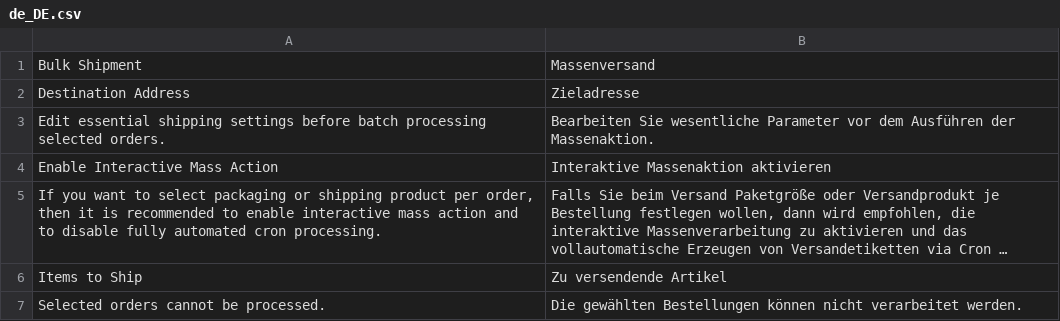
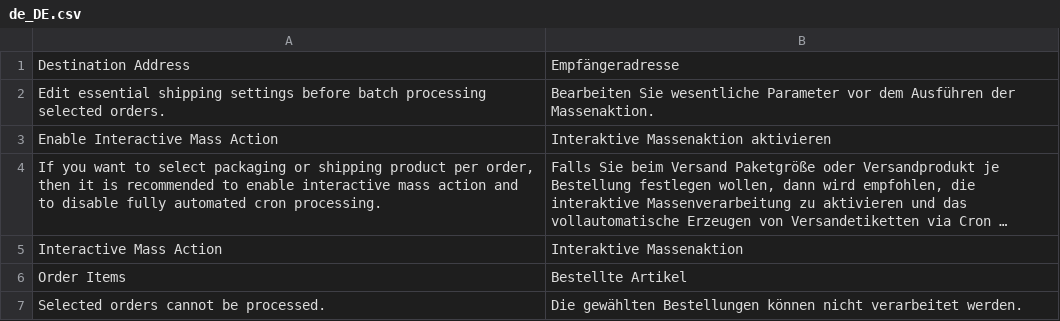
Before and after one commit to netresearch/module-interactive-batch-processing, a CSV file: i18n/de_DE.csv, drawn as a sheet; long unchanged cells end in …; removed rows and columns are numbered as before the commit, all else as after; the diff names each change by its address in the sheet, - before the commit and + after, or states it on an @@ line.

Commit message:
DHLGW-1165: add interactive shipping settings form

```diff
--- a/i18n/de_DE.csv
+++ b/i18n/de_DE.csv
-row 1: Bulk Shipment | Massenversand
-B1: Zieladresse
+B1: Empfängeradresse
-row 6: Items to Ship | Zu versendende Artikel
+row 5: Interactive Mass Action | Interaktive Massenaktion
+row 6: Order Items | Bestellte Artikel
```
Also changed, not shown: i18n/en_US.csv, 17 other files.
